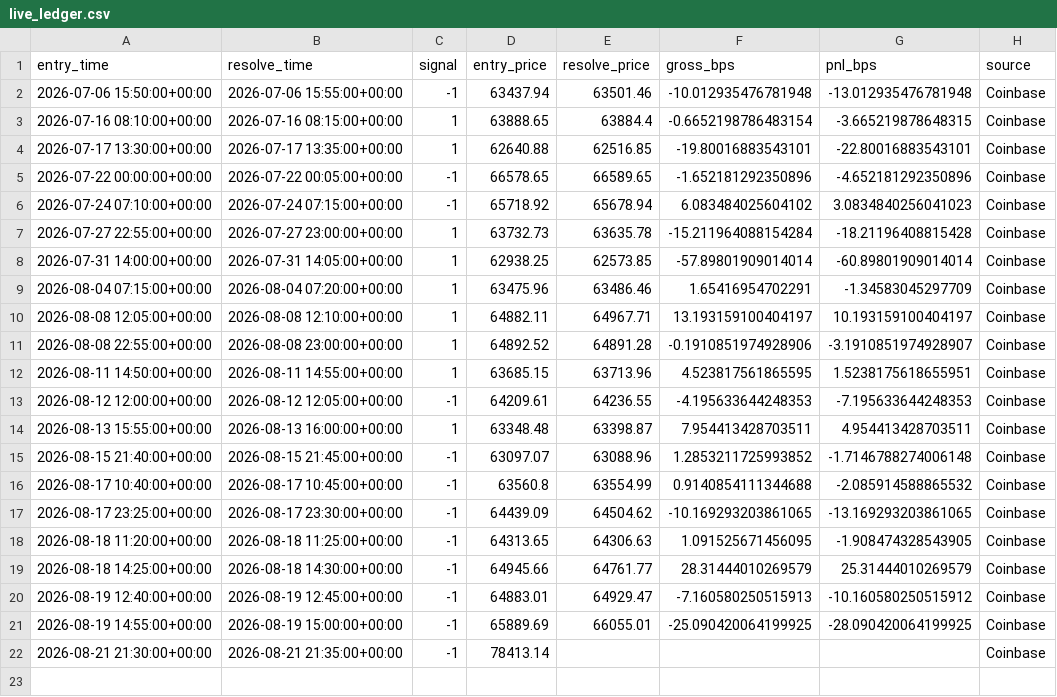
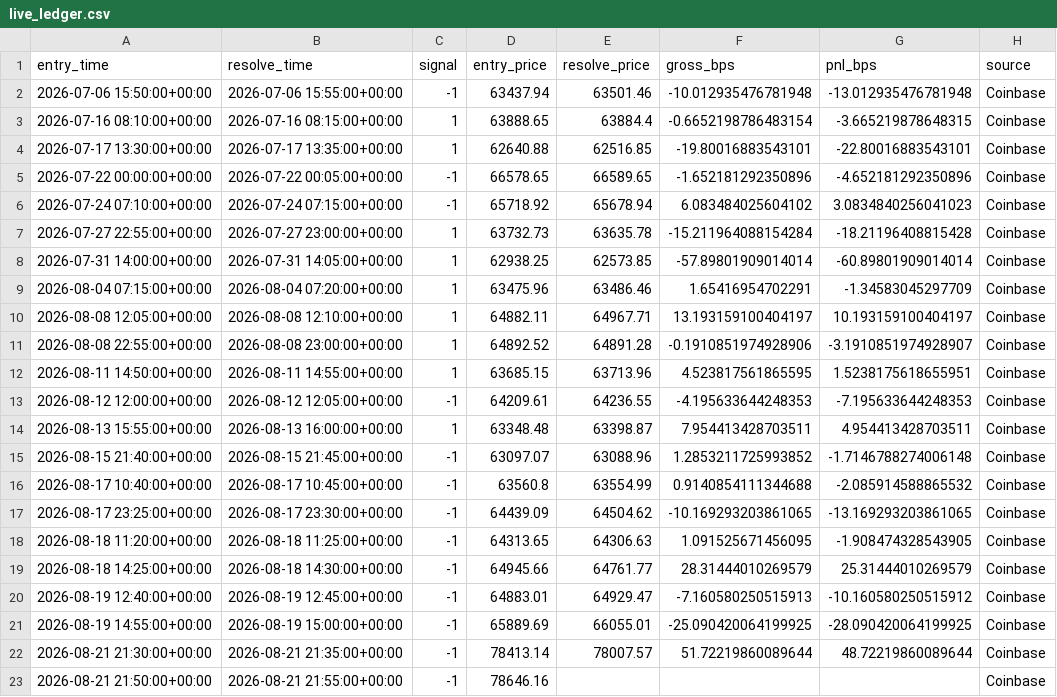
Before and after one commit to MMolinaLL/btc-edge-dashboard, a CSV file: data/live_ledger.csv, drawn as a sheet.

```diff
--- a/data/live_ledger.csv
+++ b/data/live_ledger.csv
@@ -21,2 +21,3 @@ entry_time,resolve_time,signal,entry_price,resolve_price,gross_bps,pnl_bps,sourc
 2026-08-19 14:55:00+00:00,2026-08-19 15:00:00+00:00,-1,65889.69,66055.01,-25.090420064199925,-28.090420064199925,Coinbase
-2026-08-21 21:30:00+00:00,2026-08-21 21:35:00+00:00,-1,78413.14,,,,Coinbase
+2026-08-21 21:30:00+00:00,2026-08-21 21:35:00+00:00,-1,78413.14,78007.57,51.72219860089644,48.72219860089644,Coinbase
+2026-08-21 21:50:00+00:00,2026-08-21 21:55:00+00:00,-1,78646.16,,,,Coinbase
```
